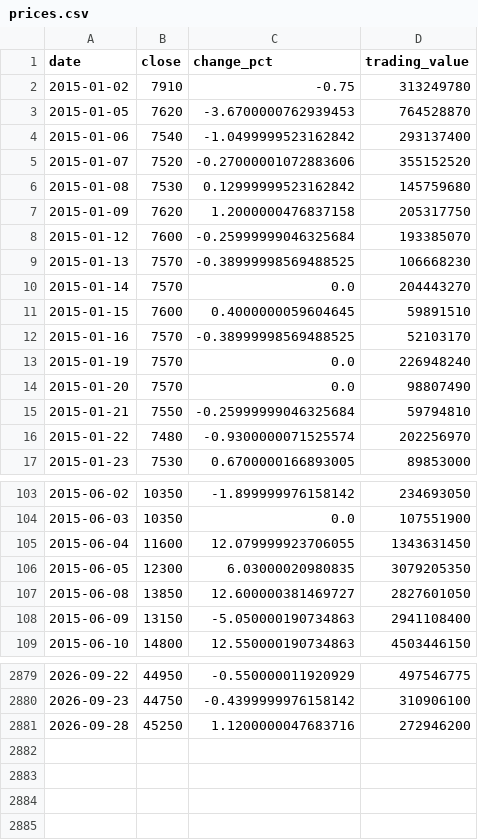
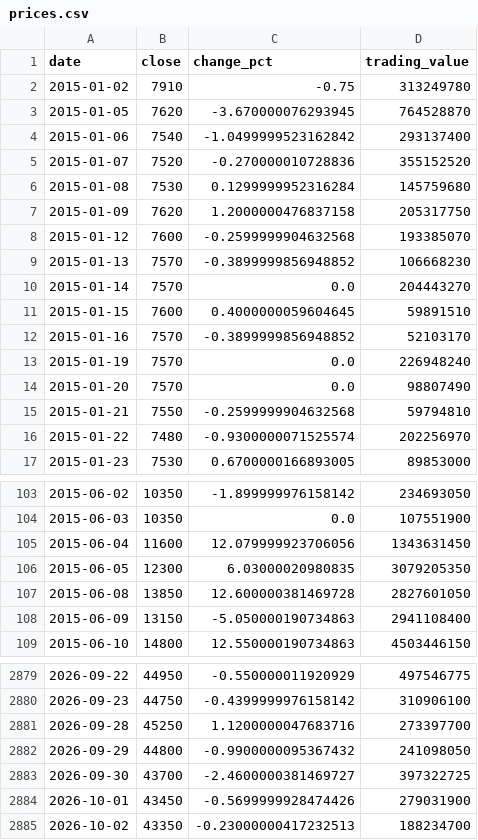
Before and after one commit to uihansol/Dividend-10Y-Treasury-Screener, a CSV file: data/cache/stocks/065710/prices.csv, drawn as a sheet; only a part is shown, gaps mark what is left out; the diff covers the shown part only.

```diff
--- a/data/cache/stocks/065710/prices.csv
+++ b/data/cache/stocks/065710/prices.csv
@@ -2,15 +2,15 @@ date,close,change_pct,trading_value
 2015-01-02,7910,-0.75,313249780
-2015-01-05,7620,-3.6700000762939453,764528870
+2015-01-05,7620,-3.670000076293945,764528870
 2015-01-06,7540,-1.0499999523162842,293137400
-2015-01-07,7520,-0.27000001072883606,355152520
-2015-01-08,7530,0.12999999523162842,145759680
+2015-01-07,7520,-0.270000010728836,355152520
+2015-01-08,7530,0.1299999952316284,145759680
 2015-01-09,7620,1.2000000476837158,205317750
-2015-01-12,7600,-0.25999999046325684,193385070
-2015-01-13,7570,-0.38999998569488525,106668230
+2015-01-12,7600,-0.2599999904632568,193385070
+2015-01-13,7570,-0.3899999856948852,106668230
 2015-01-14,7570,0.0,204443270
 2015-01-15,7600,0.4000000059604645,59891510
-2015-01-16,7570,-0.38999998569488525,52103170
+2015-01-16,7570,-0.3899999856948852,52103170
 2015-01-19,7570,0.0,226948240
 2015-01-20,7570,0.0,98807490
-2015-01-21,7550,-0.25999999046325684,59794810
+2015-01-21,7550,-0.2599999904632568,59794810
 2015-01-22,7480,-0.9300000071525574,202256970
@@ -104,5 +104,5 @@ date,close,change_pct,trading_value
 2015-06-03,10350,0.0,107551900
-2015-06-04,11600,12.079999923706055,1343631450
+2015-06-04,11600,12.079999923706056,1343631450
 2015-06-05,12300,6.03000020980835,3079205350
-2015-06-08,13850,12.600000381469727,2827601050
+2015-06-08,13850,12.600000381469728,2827601050
 2015-06-09,13150,-5.050000190734863,2941108400
@@ -2880,2 +2880,6 @@ date,close,change_pct,trading_value
 2026-09-23,44750,-0.4399999976158142,310906100
-2026-09-28,45250,1.1200000047683716,272946200
+2026-09-28,45250,1.1200000047683716,273397700
+2026-09-29,44800,-0.9900000095367432,241098050
+2026-09-30,43700,-2.4600000381469727,397322725
+2026-10-01,43450,-0.5699999928474426,279031900
+2026-10-02,43350,-0.23000000417232513,188234700
```
Also changed, not shown: 38 edited cells elsewhere in this file, 3 other files.
